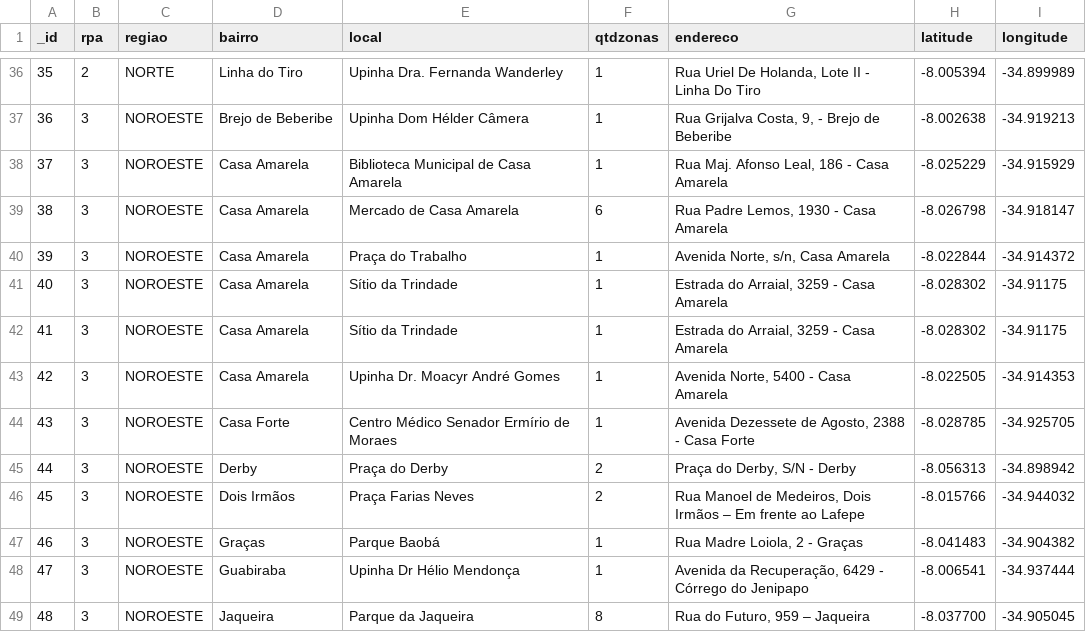
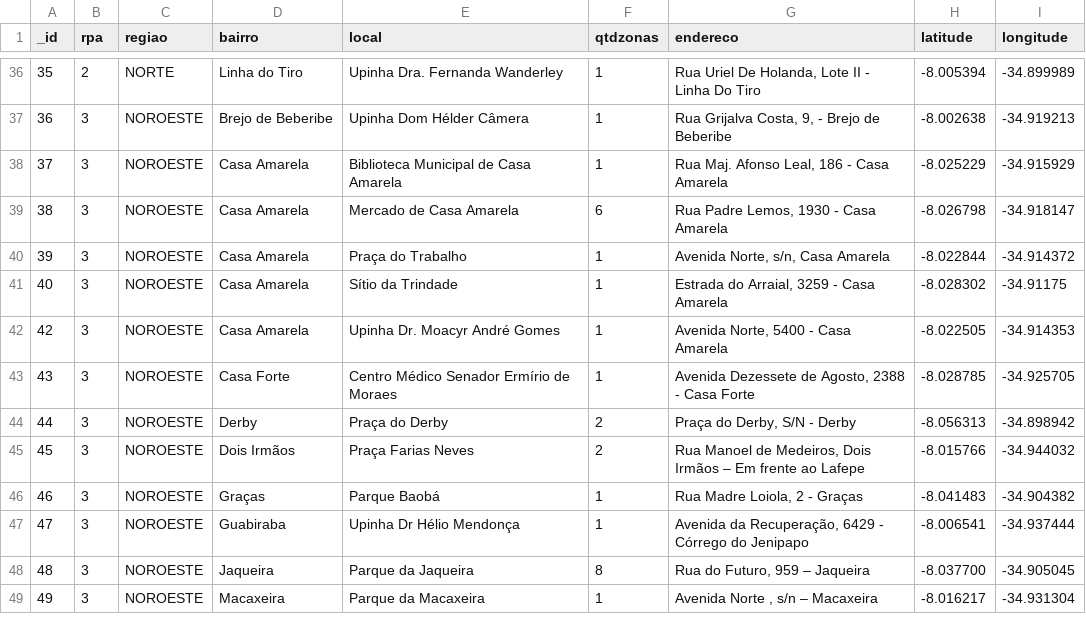
Before and after one commit to mikaellmiguel/Grafos-Projeto-IF969, a CSV file: ConectaWifi.csv, drawn as a sheet; only a part is shown, gaps mark what is left out; the shorter side is filled out with more unchanged rows; removed rows and columns are numbered as before the commit, all else as after; the diff names each change by its address in the sheet, - before the commit and + after, or states it on an @@ line.

```diff
--- a/ConectaWifi.csv
+++ b/ConectaWifi.csv
-row 41: 40 | 3 | NOROESTE | Casa Amarela | Sítio da Trindade | 1 | Estrada do Arraial, 3259 - Casa Amarela | -8.028302 | -34.91175
@@ column A (_id) renumbered in row 41 @@
```
Also changed, not shown: 2 other files.
